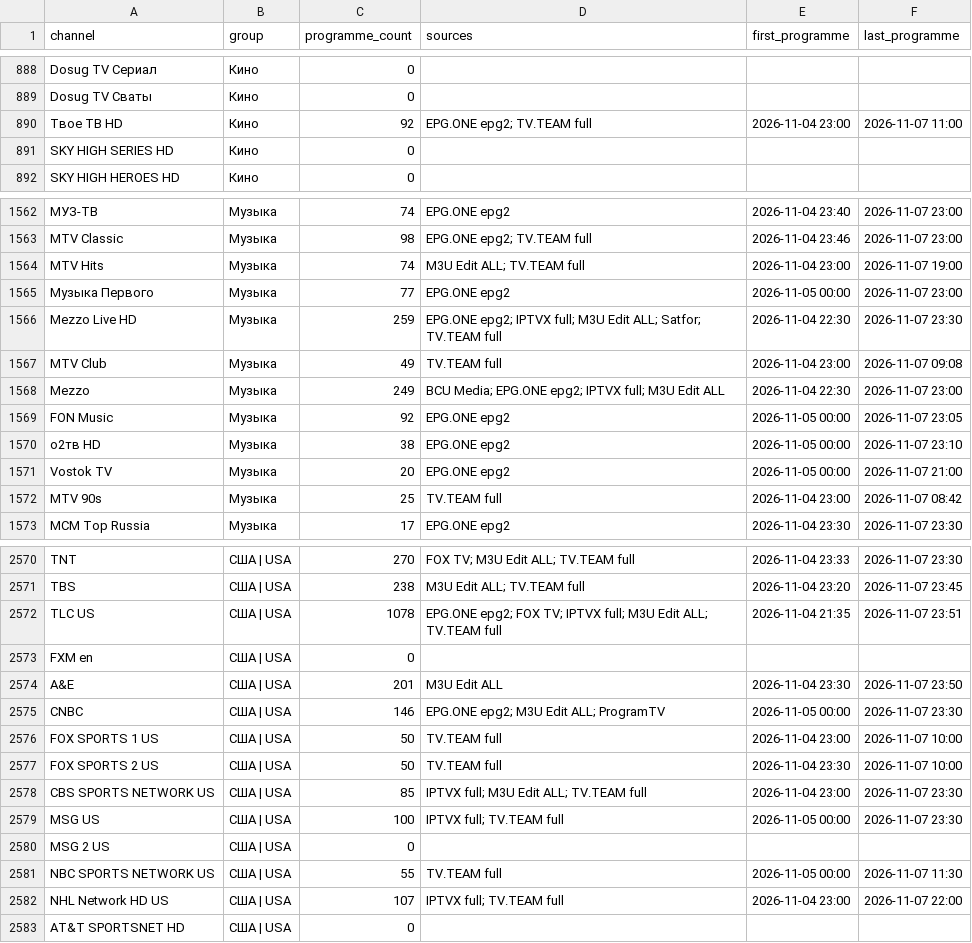
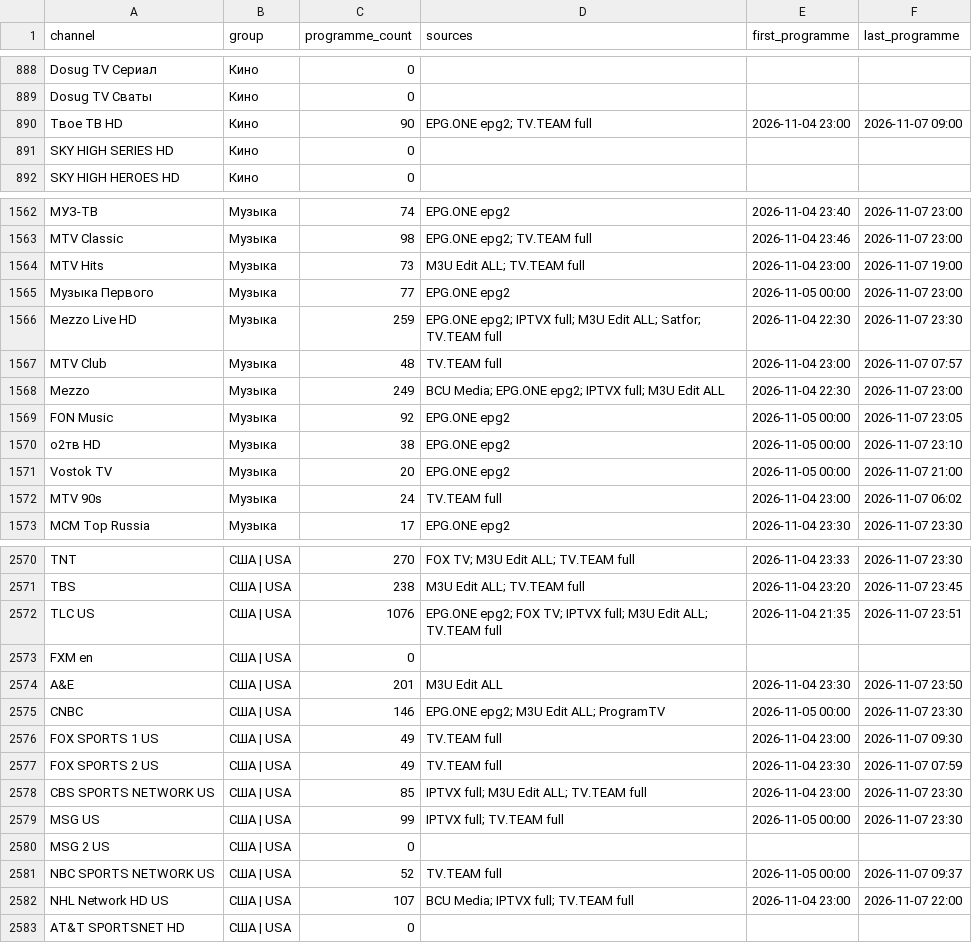
Before and after one commit to oleghkap/EPG-EDEM, a CSV file: channel_coverage.csv, drawn as a sheet; only a part is shown, gaps mark what is left out; the diff covers the shown part only; the diff names each change by its address in the sheet, - before the commit and + after, or states it on an @@ line.

```diff
--- a/channel_coverage.csv
+++ b/channel_coverage.csv
-C890 (programme_count): 92
+C890 (programme_count): 90
-F890 (last_programme): 2026-11-07 11:00
+F890 (last_programme): 2026-11-07 09:00
-C1564 (programme_count): 74
+C1564 (programme_count): 73
-C1567 (programme_count): 49
+C1567 (programme_count): 48
-F1567 (last_programme): 2026-11-07 09:08
+F1567 (last_programme): 2026-11-07 07:57
-C1572 (programme_count): 25
+C1572 (programme_count): 24
-F1572 (last_programme): 2026-11-07 08:42
+F1572 (last_programme): 2026-11-07 06:02
-C2572 (programme_count): 1078
+C2572 (programme_count): 1076
-C2576:C2577 (programme_count): 50
+C2576:C2577 (programme_count): 49
-F2576 (last_programme): 2026-11-07 10:00
+F2576 (last_programme): 2026-11-07 09:30
-F2577 (last_programme): 2026-11-07 10:00
+F2577 (last_programme): 2026-11-07 07:59
-C2579 (programme_count): 100
+C2579 (programme_count): 99
-C2581 (programme_count): 55
+C2581 (programme_count): 52
-F2581 (last_programme): 2026-11-07 11:30
+F2581 (last_programme): 2026-11-07 09:37
-D2582 (sources): IPTVX full; TV.TEAM full
+D2582 (sources): BCU Media; IPTVX full; TV.TEAM full
```
Also changed, not shown: 94 edited cells elsewhere in this file, coverage_report.csv, 5 other files.
